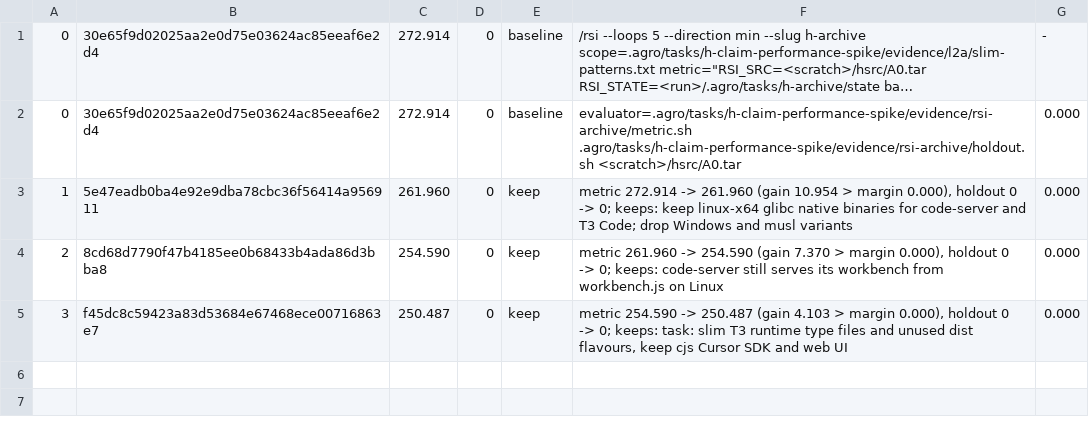
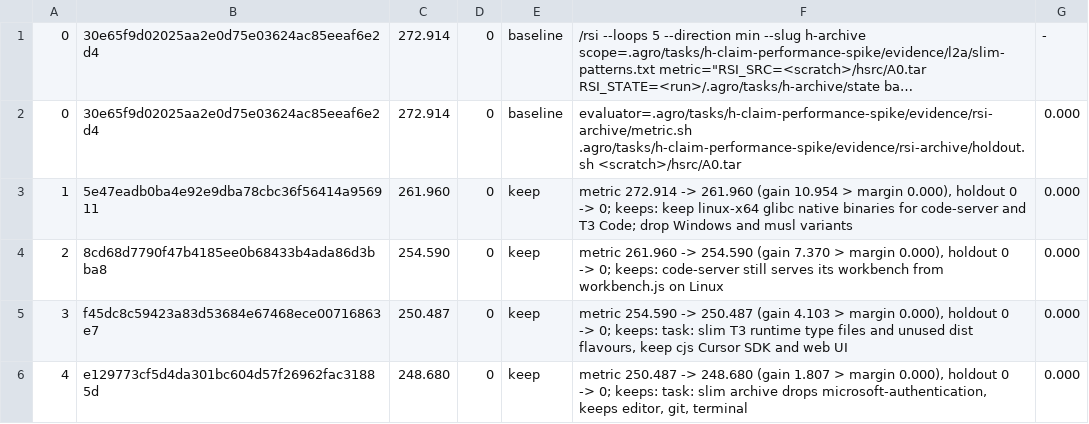
Before and after one commit to mifunedev/agro, a TSV file: .agro/tasks/h-archive/rsi.tsv, drawn as a sheet; long unchanged cells end in …; the diff names each change by its address in the sheet, - before the commit and + after, or states it on an @@ line.

Commit message:
task: rsi h-archive loop 4 keep

```diff
--- a/.agro/tasks/h-archive/rsi.tsv
+++ b/.agro/tasks/h-archive/rsi.tsv
+row 6: 4 | e129773cf5d4da301bc604d57f26962fac31885d | 248.680 | 0 | keep | metric 250.487 -> 248.680 (gain 1.807 > margin 0.000), holdout 0 -> 0; keeps: task: slim archive drops microsoft-authentication, keeps editor, git, terminal | 0.000
```
Also changed, not shown: 1 other file.
